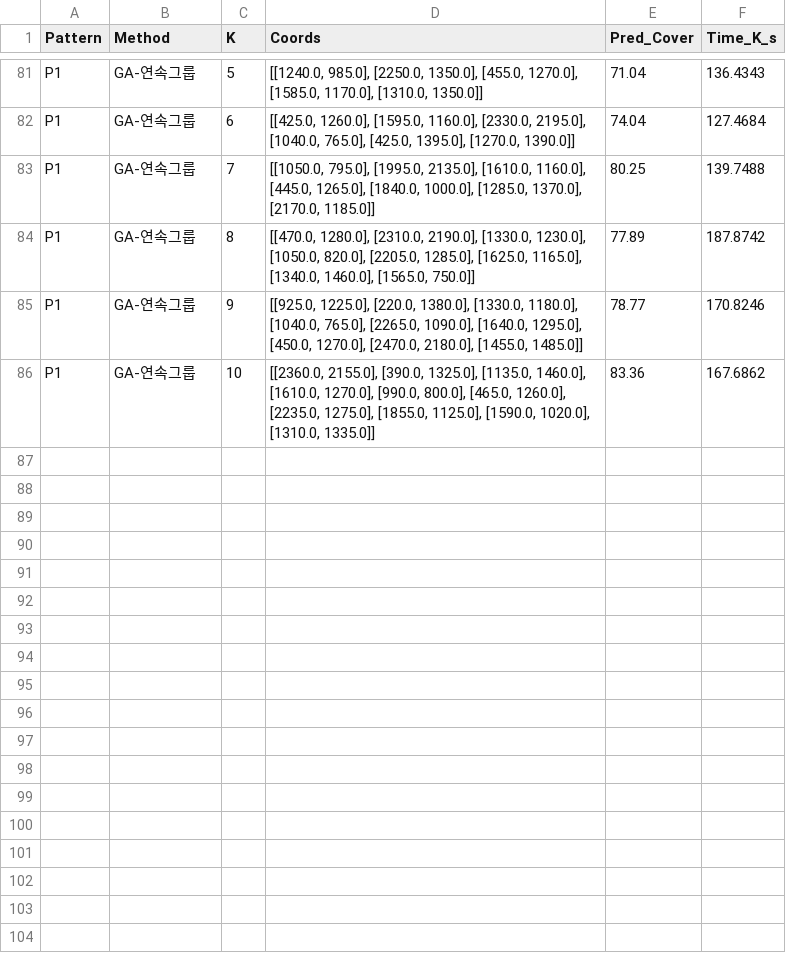
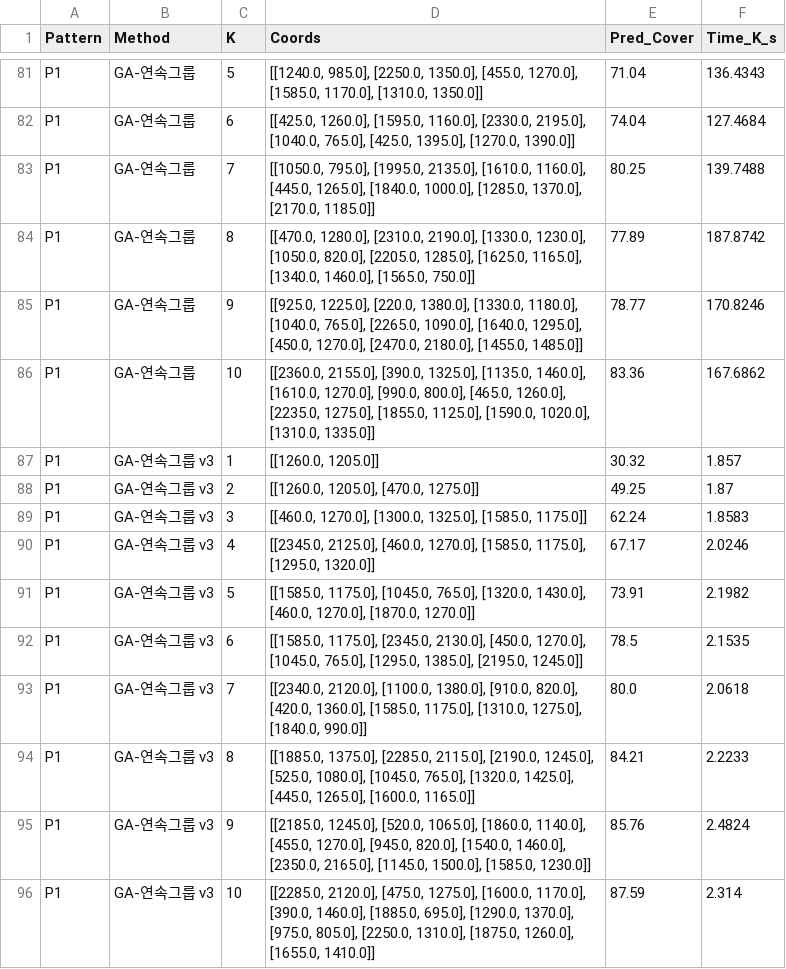
Before and after one commit to soyoungheo429/omnet_sumo_study, a CSV file: examples/veins/experiment_results/step5/P1/placements.csv, drawn as a sheet; only a part is shown, gaps mark what is left out; the diff names each change by its address in the sheet, - before the commit and + after, or states it on an @@ line.

```diff
--- a/examples/veins/experiment_results/step5/P1/placements.csv
+++ b/examples/veins/experiment_results/step5/P1/placements.csv
+row 87: P1 | GA-연속그룹 v3 | 1 | [[1260.0, 1205.0]] | 30.32 | 1.857
+row 88: P1 | GA-연속그룹 v3 | 2 | [[1260.0, 1205.0], [470.0, 1275.0]] | 49.25 | 1.87
+row 89: P1 | GA-연속그룹 v3 | 3 | [[460.0, 1270.0], [1300.0, 1325.0], [1585.0, 1175.0]] | 62.24 | 1.8583
+row 90: P1 | GA-연속그룹 v3 | 4 | [[2345.0, 2125.0], [460.0, 1270.0], [1585.0, 1175.0], [1295.0, 1320.0]] | 67.17 | 2.0246
+row 91: P1 | GA-연속그룹 v3 | 5 | [[1585.0, 1175.0], [1045.0, 765.0], [1320.0, 1430.0], [460.0, 1270.0], [1870.0, 1270.0]] | 73.91 | 2.1982
+row 92: P1 | GA-연속그룹 v3 | 6 | [[1585.0, 1175.0], [2345.0, 2130.0], [450.0, 1270.0], [1045.0, 765.0], [1295.0, 1385.0], [2195.0, 1245.0]] | 78.5 | 2.1535
+row 93: P1 | GA-연속그룹 v3 | 7 | [[2340.0, 2120.0], [1100.0, 1380.0], [910.0, 820.0], [420.0, 1360.0], [1585.0, 1175.0], [1310.0, 1275.0], [1840.0, 990.0]] | 80.0 | 2.0618
+row 94: P1 | GA-연속그룹 v3 | 8 | [[1885.0, 1375.0], [2285.0, 2115.0], [2190.0, 1245.0], [525.0, 1080.0], [1045.0, 765.0], [1320.0, 1425.0], [445.0, 1265.0], [1600.0, 1165.0]] | 84.21 | 2.2233
+row 95: P1 | GA-연속그룹 v3 | 9 | [[2185.0, 1245.0], [520.0, 1065.0], [1860.0, 1140.0], [455.0, 1270.0], [945.0, 820.0], [1540.0, 1460.0], [2350.0, 2165.0], [1145.0, 1500.0], [1585.0, 1230.0]] | 85.76 | 2.4824
+row 96: P1 | GA-연속그룹 v3 | 10 | [[2285.0, 2120.0], [475.0, 1275.0], [1600.0, 1170.0], [390.0, 1460.0], [1885.0, 695.0], [1290.0, 1370.0], [975.0, 805.0], [2250.0, 1310.0], [1875.0, 1260.0], [1655.0, 1410.0]] | 87.59 | 2.314
```
Also changed, not shown: examples/veins/experiment_results/step5/P1/timing.csv, examples/veins/experiment_results/step5/P2/placements.csv, 51 other files.
